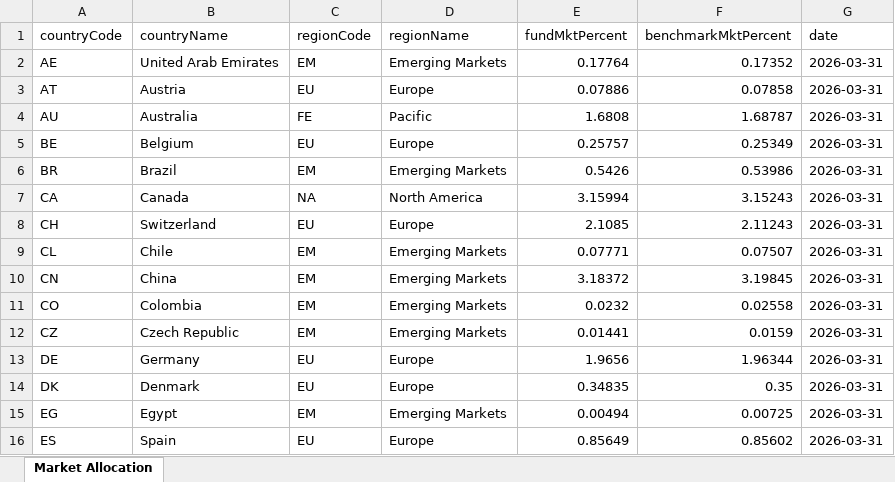
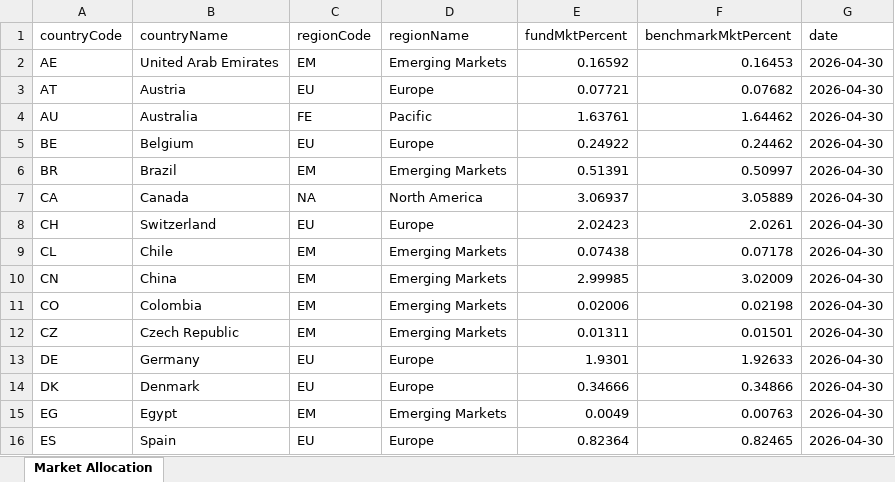
Before and after one commit to Giacomo-trave/portfolio_geographical_approximation, an Excel workbook: portfolio_allocations/VWCE_allocation.xlsx, sheet Market Allocation, drawn as a sheet; only a part is shown; values as stored, in another font and other column widths than the file's, no borders; the diff covers the shown part only; the diff names each change by its address in the sheet, - before the commit and + after, or states it on an @@ line.

```diff
--- a/portfolio_allocations/VWCE_allocation.xlsx (sheet Market Allocation)
+++ b/portfolio_allocations/VWCE_allocation.xlsx (sheet Market Allocation)
-E2 (fundMktPercent): 0.17764
+E2 (fundMktPercent): 0.16592
-F2 (benchmarkMktPercent): 0.17352
+F2 (benchmarkMktPercent): 0.16453
-G2:G16 (date): 2026-03-31
+G2:G16 (date): 2026-04-30
-E3 (fundMktPercent): 0.07886
+E3 (fundMktPercent): 0.07721
-F3 (benchmarkMktPercent): 0.07858
+F3 (benchmarkMktPercent): 0.07682
-E4 (fundMktPercent): 1.6808
+E4 (fundMktPercent): 1.63761
-F4 (benchmarkMktPercent): 1.68787
+F4 (benchmarkMktPercent): 1.64462
-E5 (fundMktPercent): 0.25757
+E5 (fundMktPercent): 0.24922
-F5 (benchmarkMktPercent): 0.25349
+F5 (benchmarkMktPercent): 0.24462
-E6 (fundMktPercent): 0.5426
+E6 (fundMktPercent): 0.51391
-F6 (benchmarkMktPercent): 0.53986
+F6 (benchmarkMktPercent): 0.50997
-E7 (fundMktPercent): 3.15994
+E7 (fundMktPercent): 3.06937
-F7 (benchmarkMktPercent): 3.15243
+F7 (benchmarkMktPercent): 3.05889
-E8 (fundMktPercent): 2.1085
+E8 (fundMktPercent): 2.02423
-F8 (benchmarkMktPercent): 2.11243
+F8 (benchmarkMktPercent): 2.0261
-E9 (fundMktPercent): 0.07771
+E9 (fundMktPercent): 0.07438
-F9 (benchmarkMktPercent): 0.07507
+F9 (benchmarkMktPercent): 0.07178
-E10 (fundMktPercent): 3.18372
+E10 (fundMktPercent): 2.99985
-F10 (benchmarkMktPercent): 3.19845
+F10 (benchmarkMktPercent): 3.02009
-E11 (fundMktPercent): 0.0232
+E11 (fundMktPercent): 0.02006
-F11 (benchmarkMktPercent): 0.02558
+F11 (benchmarkMktPercent): 0.02198
-E12 (fundMktPercent): 0.01441
+E12 (fundMktPercent): 0.01311
-F12 (benchmarkMktPercent): 0.0159
+F12 (benchmarkMktPercent): 0.01501
-E13 (fundMktPercent): 1.9656
+E13 (fundMktPercent): 1.9301
-F13 (benchmarkMktPercent): 1.96344
+F13 (benchmarkMktPercent): 1.92633
-E14 (fundMktPercent): 0.34835
+E14 (fundMktPercent): 0.34666
-F14 (benchmarkMktPercent): 0.35
+F14 (benchmarkMktPercent): 0.34866
-E15 (fundMktPercent): 0.00494
+E15 (fundMktPercent): 0.0049
-F15 (benchmarkMktPercent): 0.00725
+F15 (benchmarkMktPercent): 0.00763
-E16 (fundMktPercent): 0.85649
+E16 (fundMktPercent): 0.82364
-F16 (benchmarkMktPercent): 0.85602
+F16 (benchmarkMktPercent): 0.82465
```
Also changed, not shown: 102 edited cells elsewhere in this sheet, portfolio_allocations/XMME_allocation.xlsx.
